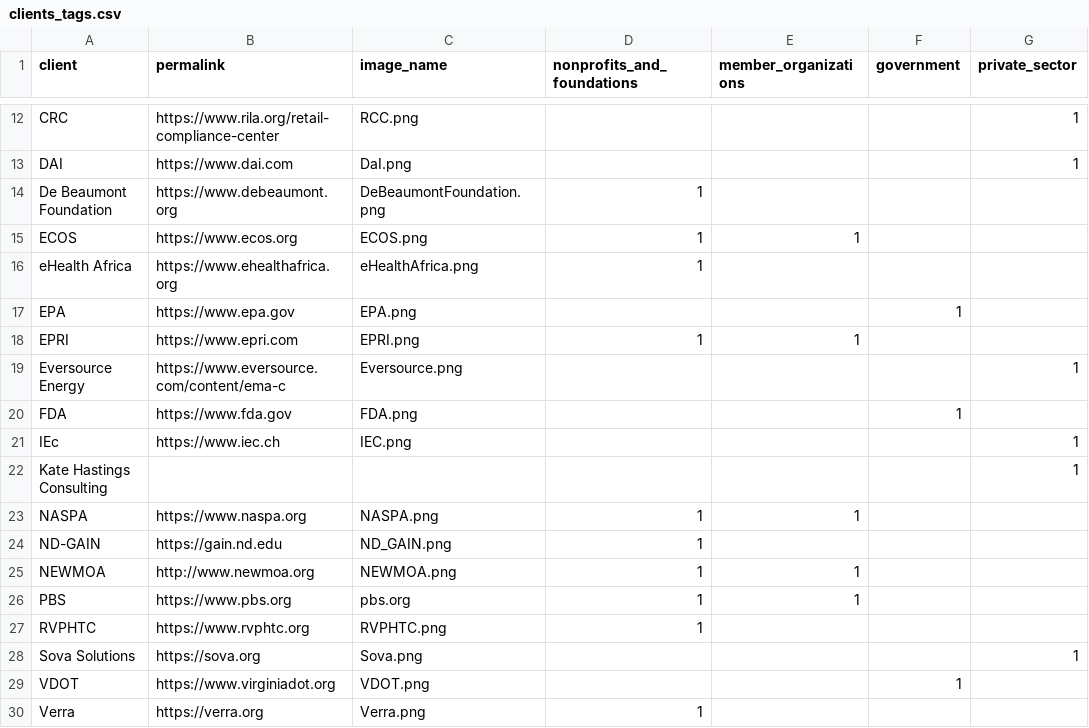
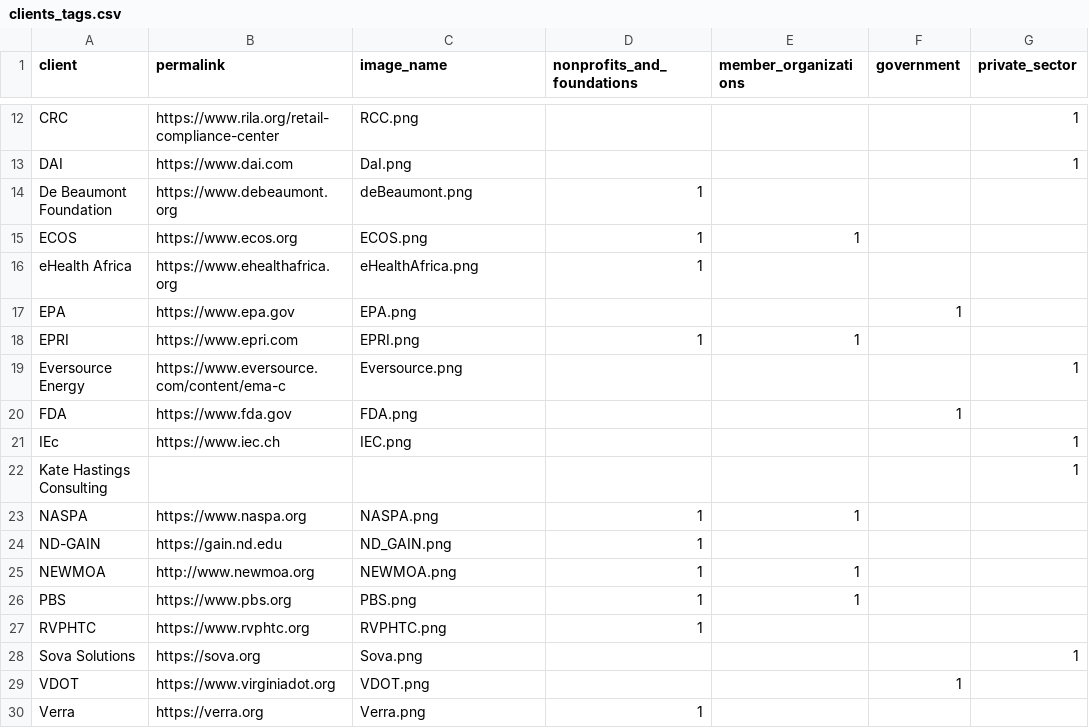
Before and after one commit to crow-insight/crow-insight.github.io, a CSV file: assets/data/clients_tags.csv, drawn as a sheet; only a part is shown, gaps mark what is left out; the diff names each change by its address in the sheet, - before the commit and + after, or states it on an @@ line.

```diff
--- a/assets/data/clients_tags.csv
+++ b/assets/data/clients_tags.csv
-C14 (image_name): DeBeaumontFoundation.png
+C14 (image_name): deBeaumont.png
-C26 (image_name): pbs.org
+C26 (image_name): PBS.png
```
Also changed, not shown: assets/data/portfolio_tags.csv, 46 other files.
